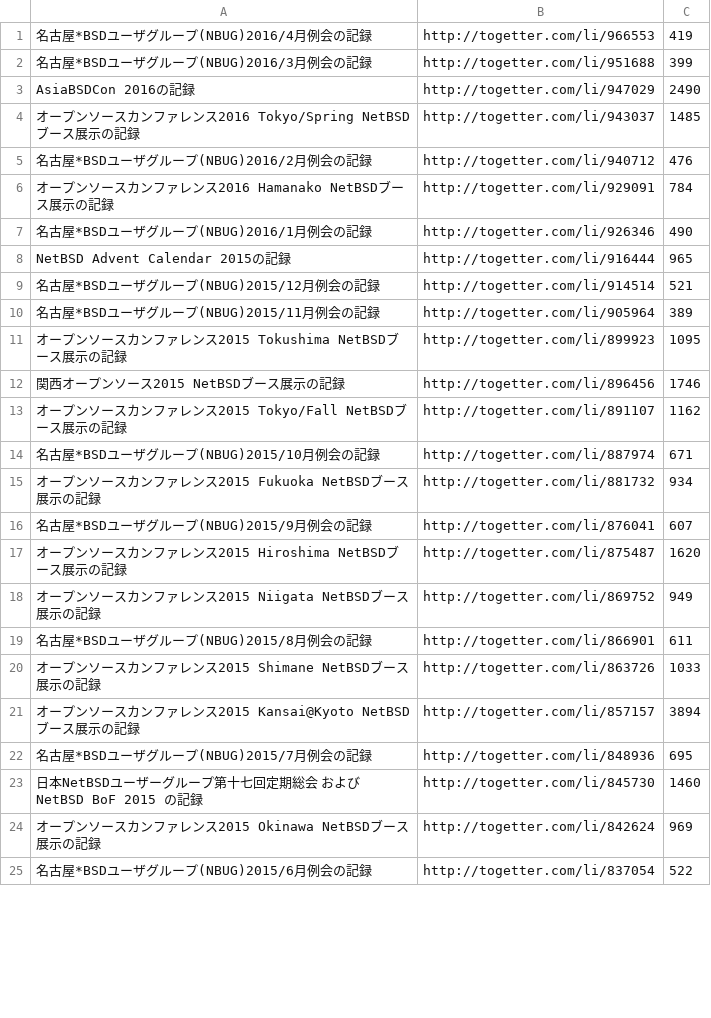
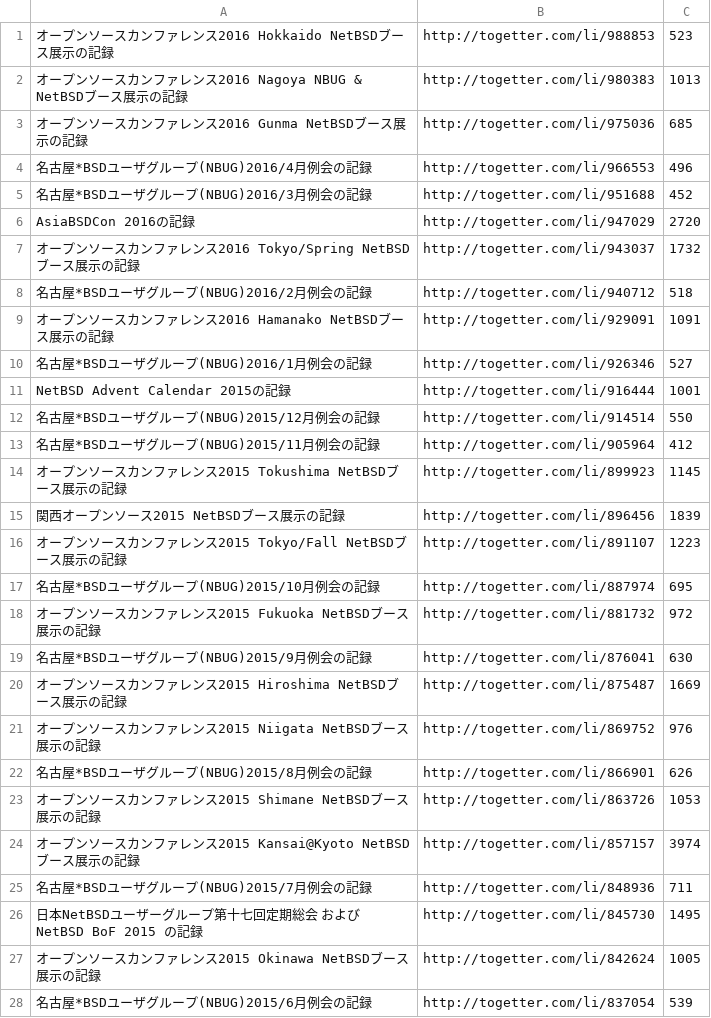
Before and after one commit to ebijun/NetBSD, a CSV file: Event/togetter/togetterview/view.csv, drawn as a sheet; only a part is shown; the diff covers the shown part only.

Commit message:
update toggeter accesses

```diff
--- a/Event/togetter/togetterview/view.csv
+++ b/Event/togetter/togetterview/view.csv
@@ -1,25 +1,28 @@
-名古屋*BSDユーザグループ(NBUG)2016/4月例会の記録,http://togetter.com/li/966553,419
-名古屋*BSDユーザグループ(NBUG)2016/3月例会の記録,http://togetter.com/li/951688,399
-AsiaBSDCon 2016の記録,http://togetter.com/li/947029,2490
-オープンソースカンファレンス2016 Tokyo/Spring NetBSDブース展示の記録,http://togetter.com/li/943037,1485
-名古屋*BSDユーザグループ(NBUG)2016/2月例会の記録,http://togetter.com/li/940712,476
-オープンソースカンファレンス2016 Hamanako NetBSDブース展示の記録,http://togetter.com/li/929091,784
-名古屋*BSDユーザグループ(NBUG)2016/1月例会の記録,http://togetter.com/li/926346,490
-NetBSD Advent Calendar 2015の記録,http://togetter.com/li/916444,965
-名古屋*BSDユーザグループ(NBUG)2015/12月例会の記録,http://togetter.com/li/914514,521
-名古屋*BSDユーザグループ(NBUG)2015/11月例会の記録,http://togetter.com/li/905964,389
-オープンソースカンファレンス2015 Tokushima NetBSDブース展示の記録,http://togetter.com/li/899923,1095
-関西オープンソース2015 NetBSDブース展示の記録,http://togetter.com/li/896456,1746
-オープンソースカンファレンス2015 Tokyo/Fall NetBSDブース展示の記録,http://togetter.com/li/891107,1162
-名古屋*BSDユーザグループ(NBUG)2015/10月例会の記録,http://togetter.com/li/887974,671
-オープンソースカンファレンス2015 Fukuoka NetBSDブース展示の記録,http://togetter.com/li/881732,934
-名古屋*BSDユーザグループ(NBUG)2015/9月例会の記録,http://togetter.com/li/876041,607
-オープンソースカンファレンス2015 Hiroshima NetBSDブース展示の記録,http://togetter.com/li/875487,1620
-オープンソースカンファレンス2015 Niigata NetBSDブース展示の記録,http://togetter.com/li/869752,949
-名古屋*BSDユーザグループ(NBUG)2015/8月例会の記録,http://togetter.com/li/866901,611
-オープンソースカンファレンス2015 Shimane NetBSDブース展示の記録,http://togetter.com/li/863726,1033
-オープンソースカンファレンス2015 Kansai@Kyoto NetBSDブース展示の記録,http://togetter.com/li/857157,3894
-名古屋*BSDユーザグループ(NBUG)2015/7月例会の記録,http://togetter.com/li/848936,695
-日本NetBSDユーザーグループ第十七回定期総会 および NetBSD BoF 2015 の記録,http://togetter.com/li/845730,1460
-オープンソースカンファレンス2015 Okinawa　NetBSDブース展示の記録,http://togetter.com/li/842624,969
-名古屋*BSDユーザグループ(NBUG)2015/6月例会の記録,http://togetter.com/li/837054,522
+オープンソースカンファレンス2016 Hokkaido NetBSDブース展示の記録,http://togetter.com/li/988853,523
+オープンソースカンファレンス2016 Nagoya NBUG & NetBSDブース展示の記録,http://togetter.com/li/980383,1013
+オープンソースカンファレンス2016 Gunma NetBSDブース展示の記録,http://togetter.com/li/975036,685
+名古屋*BSDユーザグループ(NBUG)2016/4月例会の記録,http://togetter.com/li/966553,496
+名古屋*BSDユーザグループ(NBUG)2016/3月例会の記録,http://togetter.com/li/951688,452
+AsiaBSDCon 2016の記録,http://togetter.com/li/947029,2720
+オープンソースカンファレンス2016 Tokyo/Spring NetBSDブース展示の記録,http://togetter.com/li/943037,1732
+名古屋*BSDユーザグループ(NBUG)2016/2月例会の記録,http://togetter.com/li/940712,518
+オープンソースカンファレンス2016 Hamanako NetBSDブース展示の記録,http://togetter.com/li/929091,1091
+名古屋*BSDユーザグループ(NBUG)2016/1月例会の記録,http://togetter.com/li/926346,527
+NetBSD Advent Calendar 2015の記録,http://togetter.com/li/916444,1001
+名古屋*BSDユーザグループ(NBUG)2015/12月例会の記録,http://togetter.com/li/914514,550
+名古屋*BSDユーザグループ(NBUG)2015/11月例会の記録,http://togetter.com/li/905964,412
+オープンソースカンファレンス2015 Tokushima NetBSDブース展示の記録,http://togetter.com/li/899923,1145
+関西オープンソース2015 NetBSDブース展示の記録,http://togetter.com/li/896456,1839
+オープンソースカンファレンス2015 Tokyo/Fall NetBSDブース展示の記録,http://togetter.com/li/891107,1223
+名古屋*BSDユーザグループ(NBUG)2015/10月例会の記録,http://togetter.com/li/887974,695
+オープンソースカンファレンス2015 Fukuoka NetBSDブース展示の記録,http://togetter.com/li/881732,972
+名古屋*BSDユーザグループ(NBUG)2015/9月例会の記録,http://togetter.com/li/876041,630
+オープンソースカンファレンス2015 Hiroshima NetBSDブース展示の記録,http://togetter.com/li/875487,1669
+オープンソースカンファレンス2015 Niigata NetBSDブース展示の記録,http://togetter.com/li/869752,976
+名古屋*BSDユーザグループ(NBUG)2015/8月例会の記録,http://togetter.com/li/866901,626
+オープンソースカンファレンス2015 Shimane NetBSDブース展示の記録,http://togetter.com/li/863726,1053
+オープンソースカンファレンス2015 Kansai@Kyoto NetBSDブース展示の記録,http://togetter.com/li/857157,3974
+名古屋*BSDユーザグループ(NBUG)2015/7月例会の記録,http://togetter.com/li/848936,711
+日本NetBSDユーザーグループ第十七回定期総会 および NetBSD BoF 2015 の記録,http://togetter.com/li/845730,1495
+オープンソースカンファレンス2015 Okinawa　NetBSDブース展示の記録,http://togetter.com/li/842624,1005
+名古屋*BSDユーザグループ(NBUG)2015/6月例会の記録,http://togetter.com/li/837054,539
```
Also changed, not shown: 112 edited cells elsewhere in this file.
